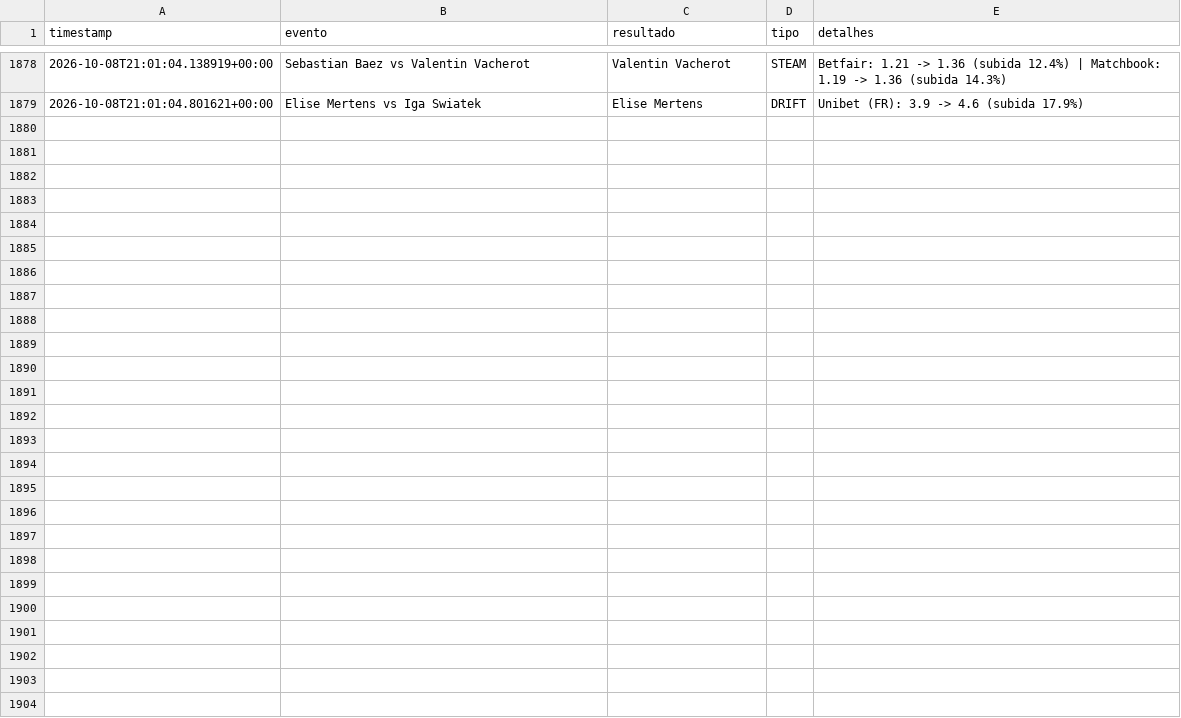
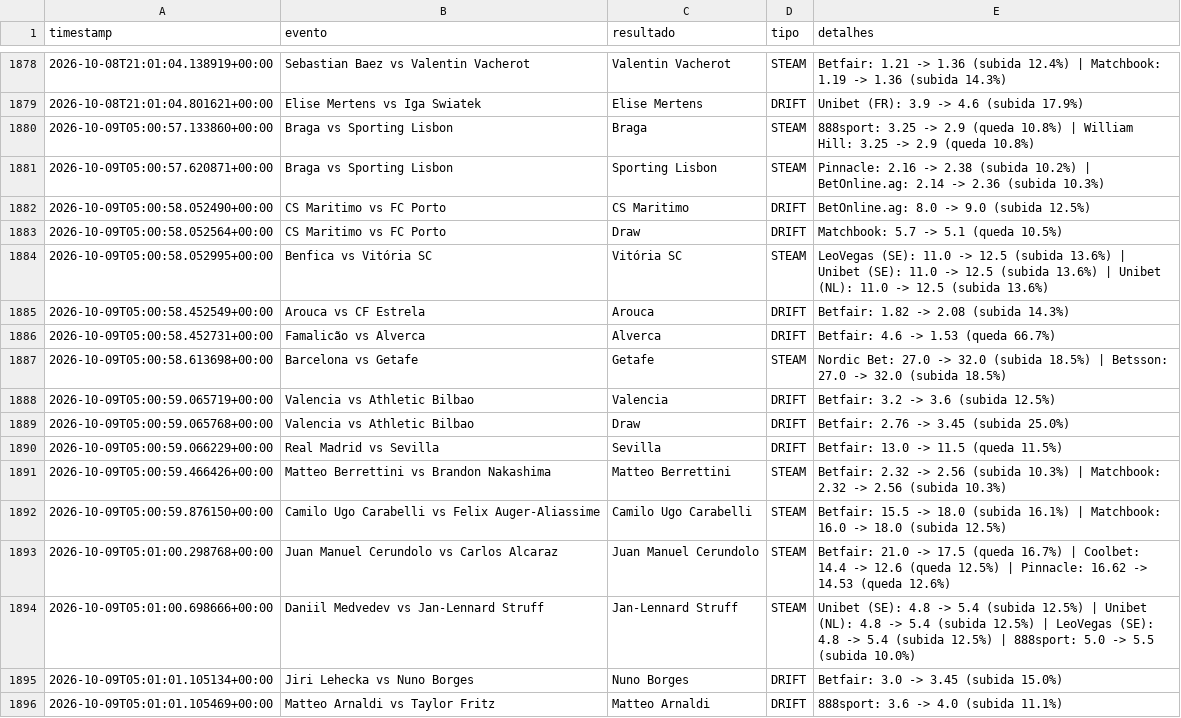
Before and after one commit to goncalomiguelpiedadesantos-spec/Agent-Odds, a CSV file: alertas_movimento.csv, drawn as a sheet; only a part is shown, gaps mark what is left out.

```diff
--- a/alertas_movimento.csv
+++ b/alertas_movimento.csv
@@ -1879 +1879,18 @@ timestamp,evento,resultado,tipo,detalhes
 2026-10-08T21:01:04.801621+00:00,Elise Mertens vs Iga Swiatek,Elise Mertens,DRIFT,Unibet (FR): 3.9 -> 4.6 (subida 17.9%)
+2026-10-09T05:00:57.133860+00:00,Braga vs Sporting Lisbon,Braga,STEAM,888sport: 3.25 -> 2.9 (queda 10.8%) | William Hill: 3.25 -> 2.9 (queda 10.8%)
+2026-10-09T05:00:57.620871+00:00,Braga vs Sporting Lisbon,Sporting Lisbon,STEAM,Pinnacle: 2.16 -> 2.38 (subida 10.2%) | BetOnline.ag: 2.14 -> 2.36 (subida 10.3%)
+2026-10-09T05:00:58.052490+00:00,CS Maritimo vs FC Porto,CS Maritimo,DRIFT,BetOnline.ag: 8.0 -> 9.0 (subida 12.5%)
+2026-10-09T05:00:58.052564+00:00,CS Maritimo vs FC Porto,Draw,DRIFT,Matchbook: 5.7 -> 5.1 (queda 10.5%)
+2026-10-09T05:00:58.052995+00:00,Benfica vs Vitória SC,Vitória SC,STEAM,LeoVegas (SE): 11.0 -> 12.5 (subida 13.6%) | Unibet (SE): 11.0 -> 12.5 (subida 13.6%) | Unibet (NL): 11.0 -> 12.5 (subida 13.6%)
+2026-10-09T05:00:58.452549+00:00,Arouca vs CF Estrela,Arouca,DRIFT,Betfair: 1.82 -> 2.08 (subida 14.3%)
+2026-10-09T05:00:58.452731+00:00,Famalicão vs Alverca,Alverca,DRIFT,Betfair: 4.6 -> 1.53 (queda 66.7%)
+2026-10-09T05:00:58.613698+00:00,Barcelona vs Getafe,Getafe,STEAM,Nordic Bet: 27.0 -> 32.0 (subida 18.5%) | Betsson: 27.0 -> 32.0 (subida 18.5%)
+2026-10-09T05:00:59.065719+00:00,Valencia vs Athletic Bilbao,Valencia,DRIFT,Betfair: 3.2 -> 3.6 (subida 12.5%)
+2026-10-09T05:00:59.065768+00:00,Valencia vs Athletic Bilbao,Draw,DRIFT,Betfair: 2.76 -> 3.45 (subida 25.0%)
+2026-10-09T05:00:59.066229+00:00,Real Madrid vs Sevilla,Sevilla,DRIFT,Betfair: 13.0 -> 11.5 (queda 11.5%)
+2026-10-09T05:00:59.466426+00:00,Matteo Berrettini vs Brandon Nakashima,Matteo Berrettini,STEAM,Betfair: 2.32 -> 2.56 (subida 10.3%) | Matchbook: 2.32 -> 2.56 (subida 10.3%)
+2026-10-09T05:00:59.876150+00:00,Camilo Ugo Carabelli vs Felix Auger-Aliassime,Camilo Ugo Carabelli,STEAM,Betfair: 15.5 -> 18.0 (subida 16.1%) | Matchbook: 16.0 -> 18.0 (subida 12.5%)
+2026-10-09T05:01:00.298768+00:00,Juan Manuel Cerundolo vs Carlos Alcaraz,Juan Manuel Cerundolo,STEAM,Betfair: 21.0 -> 17.5 (queda 16.7%) | Coolbet: 14.4 -> 12.6 (queda 12.5%) | Pinnacle: 16.62 -> 14.53 (queda 12.6%)
+2026-10-09T05:01:00.698666+00:00,Daniil Medvedev vs Jan-Lennard Struff,Jan-Lennard Struff,STEAM,Unibet (SE): 4.8 -> 5.4 (subida 12.5%) | Unibet (NL): 4.8 -> 5.4 (subida 12.5%) | LeoVegas (SE): 4.8 -> 5.4 (subida 12.5%) | 888sport: 5.0 -> 5.5 (subida 10.0%)
+2026-10-09T05:01:01.105134+00:00,Jiri Lehecka vs Nuno Borges,Nuno Borges,DRIFT,Betfair: 3.0 -> 3.45 (subida 15.0%)
+2026-10-09T05:01:01.105469+00:00,Matteo Arnaldi vs Taylor Fritz,Matteo Arnaldi,DRIFT,888sport: 3.6 -> 4.0 (subida 11.1%)
```
Also changed, not shown: 1 other file.
